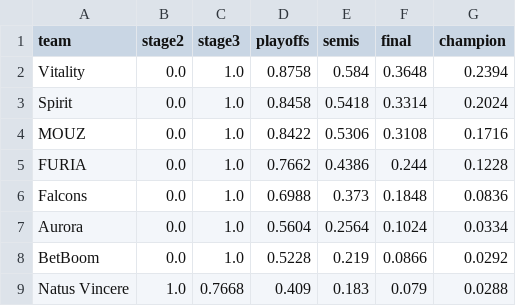
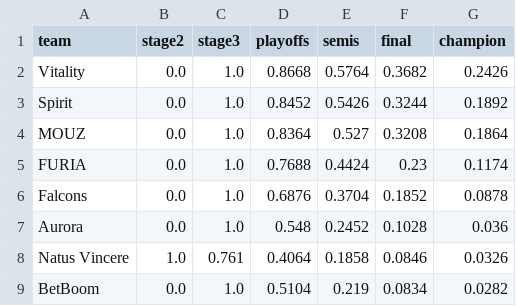
Before and after one commit to aamarnath1/cs2-major-predictor, a CSV file: outputs/major_odds.csv, drawn as a sheet; only a part is shown; the diff covers the shown part only.

```diff
--- a/outputs/major_odds.csv
+++ b/outputs/major_odds.csv
@@ -1,9 +1,9 @@
 team,stage2,stage3,playoffs,semis,final,champion
-Vitality,0.0,1.0,0.8758,0.584,0.3648,0.2394
-Spirit,0.0,1.0,0.8458,0.5418,0.3314,0.2024
-MOUZ,0.0,1.0,0.8422,0.5306,0.3108,0.1716
-FURIA,0.0,1.0,0.7662,0.4386,0.244,0.1228
-Falcons,0.0,1.0,0.6988,0.373,0.1848,0.0836
-Aurora,0.0,1.0,0.5604,0.2564,0.1024,0.0334
-BetBoom,0.0,1.0,0.5228,0.219,0.0866,0.0292
-Natus Vincere,1.0,0.7668,0.409,0.183,0.079,0.0288
+Vitality,0.0,1.0,0.8668,0.5764,0.3682,0.2426
+Spirit,0.0,1.0,0.8452,0.5426,0.3244,0.1892
+MOUZ,0.0,1.0,0.8364,0.527,0.3208,0.1864
+FURIA,0.0,1.0,0.7688,0.4424,0.23,0.1174
+Falcons,0.0,1.0,0.6876,0.3704,0.1852,0.0878
+Aurora,0.0,1.0,0.548,0.2452,0.1028,0.036
+Natus Vincere,1.0,0.761,0.4064,0.1858,0.0846,0.0326
+BetBoom,0.0,1.0,0.5104,0.219,0.0834,0.0282
```
Also changed, not shown: 6 added rows, 6 removed rows and 49 edited cells elsewhere in this file, outputs/matchups.csv, 4 other files.
